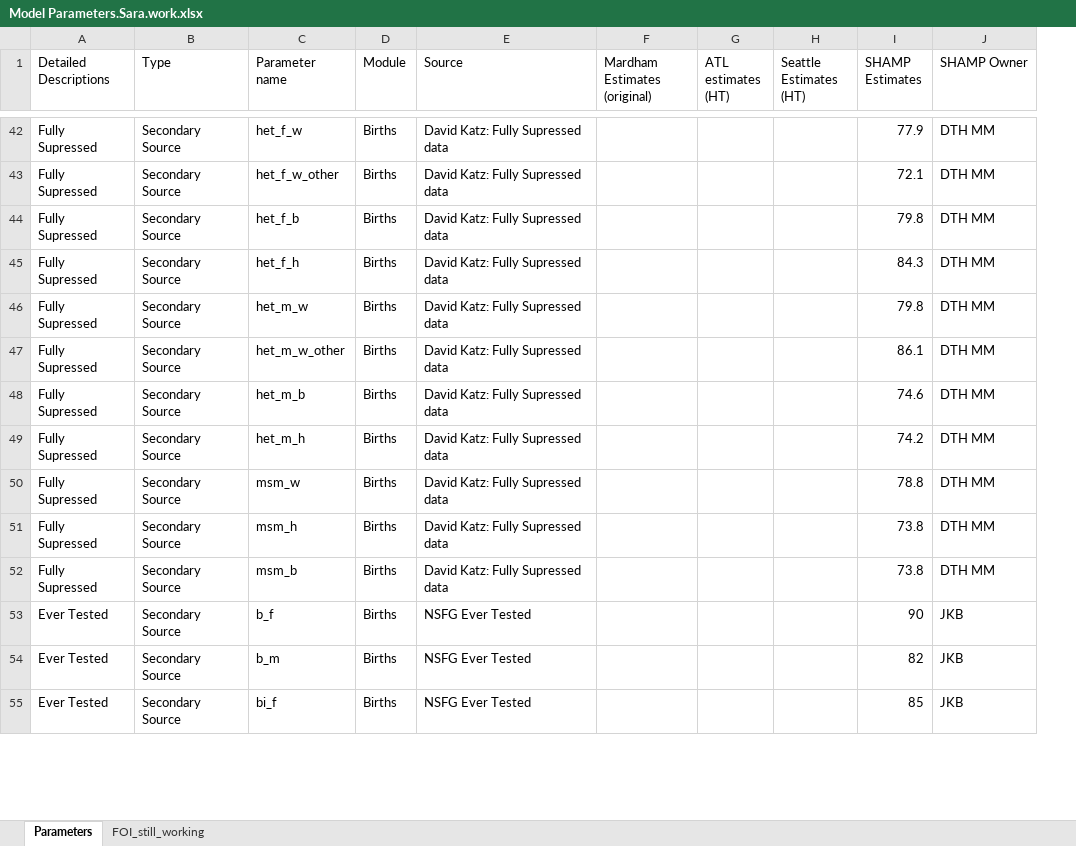
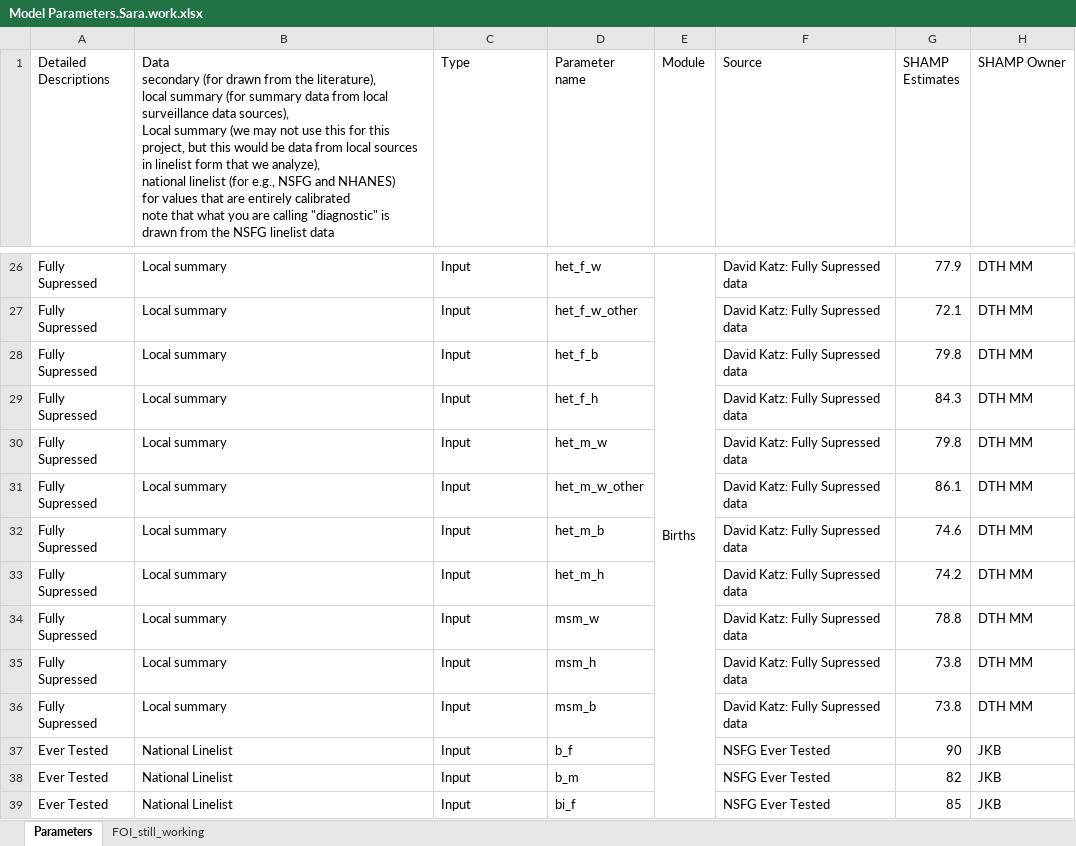
Before and after one commit to EpiModel/EpiModelHIV, an Excel workbook: data/Model Parameters.Sara.work.xlsx, sheet Parameters, drawn as a sheet; only a part is shown, gaps mark what is left out; values as stored, in another font and other column widths than the file's, no cell formats; removed rows and columns are numbered as before the commit, all else as after; ↵ is a line break in a cell; the diff covers the shown part only; the diff names each change by its address in the sheet, - before the commit and + after, or states it on an @@ line.

Commit message:
Commiting the newest set of Excel sheet - added FOI params

```diff
--- a/data/Model Parameters.Sara.work.xlsx (sheet Parameters)
+++ b/data/Model Parameters.Sara.work.xlsx (sheet Parameters)
+column B, row 1: Data ↵ secondary (for drawn from the literature), ↵ local summary (for summary data from local surveillance data sources), ↵ Local summary (we may not use this for this project, but this would be data from local sources in linelist form that we analyze), ↵ national linelist (for e.g., NSFG and NHANES) ↵ for values that are entirely calibrated ↵ note that what you are calling "diagnostic" is drawn from the NSFG linelist data; rows 26-39: Local summary | Local summary | Local summary | Local summary | Local summary | Local summary | Local summary | Local summary | Local summary | Local summary | Local summary | National Linelist | National Linelist | National Linelist
-column F (Mardham Estimates (original)), empty
-column G (ATL estimates (HT)), empty
-column H (Seattle Estimates (HT)), empty
-C26:C39 (Type): Secondary Source
+C26:C39 (Type): Input
+E26:E47 merged
-E27:E39 (Module): Births
+E27:E39 (Module): (empty)
```
Also changed, not shown: 16 removed rows, 322 edited cells and merged cells elsewhere in this sheet, sheet FOI_still_working, cell formats, formulas that keep their value.
